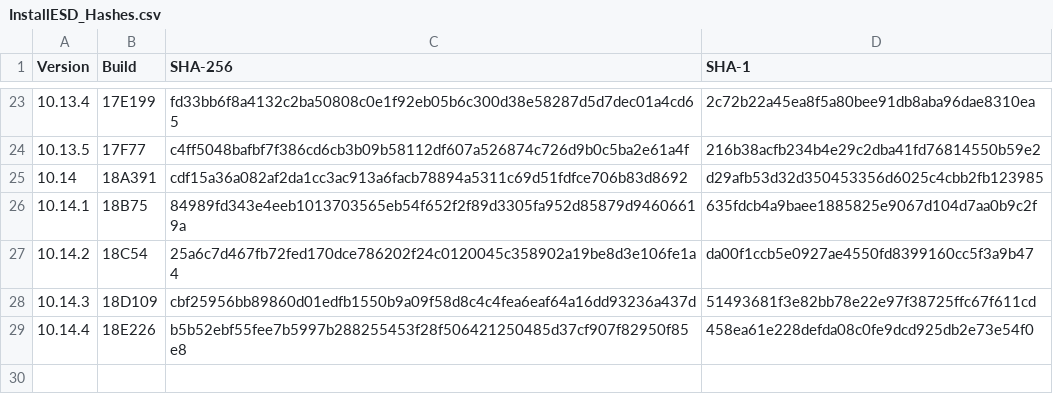
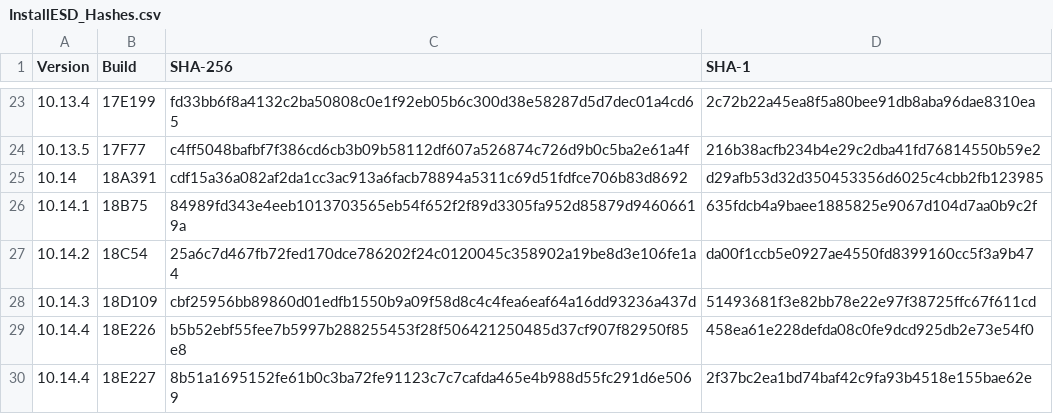
Before and after one commit to drduh/macOS-Security-and-Privacy-Guide, a CSV file: InstallESD_Hashes.csv, drawn as a sheet; only a part is shown, gaps mark what is left out.

Commit message:
Add build 18E227

```diff
--- a/InstallESD_Hashes.csv
+++ b/InstallESD_Hashes.csv
@@ -29 +29,2 @@ Version,Build,SHA-256,SHA-1
 10.14.4,18E226,b5b52ebf55fee7b5997b288255453f28f506421250485d37cf907f82950f85e8,458ea61e228defda08c0fe9dcd925db2e73e54f0
+10.14.4,18E227,8b51a1695152fe61b0c3ba72fe91123c7c7cafda465e4b988d55fc291d6e5069,2f37bc2ea1bd74baf42c9fa93b4518e155bae62e
```
